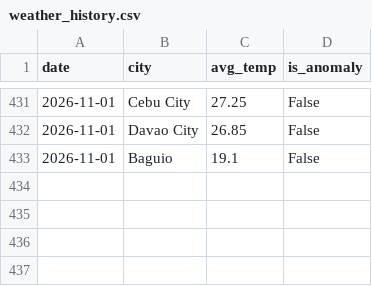
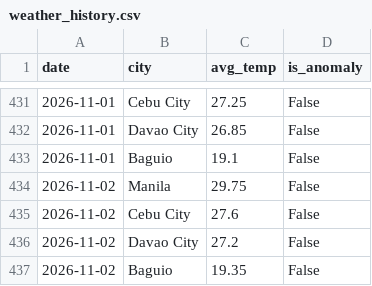
Before and after one commit to shinixhi/global-anomaly-tracker, a CSV file: data/weather_history.csv, drawn as a sheet; only a part is shown, gaps mark what is left out.

```diff
--- a/data/weather_history.csv
+++ b/data/weather_history.csv
@@ -433 +433,5 @@ date,city,avg_temp,is_anomaly
 2026-11-01,Baguio,19.1,False
+2026-11-02,Manila,29.75,False
+2026-11-02,Cebu City,27.6,False
+2026-11-02,Davao City,27.2,False
+2026-11-02,Baguio,19.35,False
```
Also changed, not shown: 1 other file.
